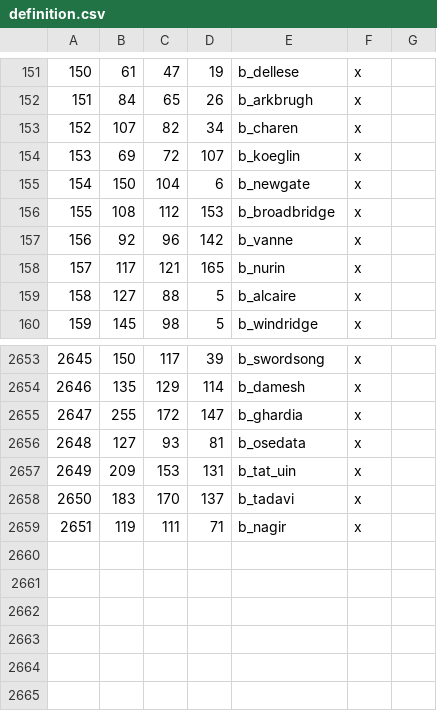
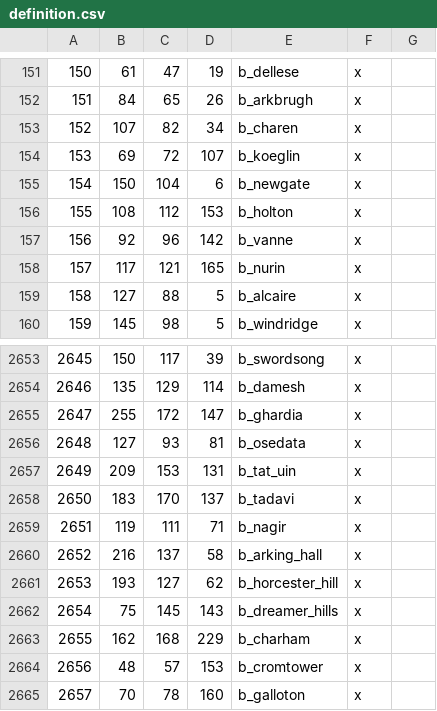
Before and after one commit to Vertimnus/elder-kings-ck3, a CSV file: map_data/definition.csv, drawn as a sheet; only a part is shown, gaps mark what is left out.

```diff
--- a/map_data/definition.csv
+++ b/map_data/definition.csv
@@ -155,3 +155,3 @@
 154;150;104;6;b_newgate;x;
-155;108;112;153;b_broadbridge;x;
+155;108;112;153;b_holton;x;
 156;92;96;142;b_vanne;x;
@@ -2659 +2659,7 @@
 2651;119;111;71;b_nagir;x;
+2652;216;137;58;b_arking_hall;x;
+2653;193;127;62;b_horcester_hill;x;
+2654;75;145;143;b_dreamer_hills;x;
+2655;162;168;229;b_charham;x;
+2656;48;57;153;b_cromtower;x;
+2657;70;78;160;b_galloton;x;
```
Also changed, not shown: map_data/adjacencies.csv, 7 other files.
